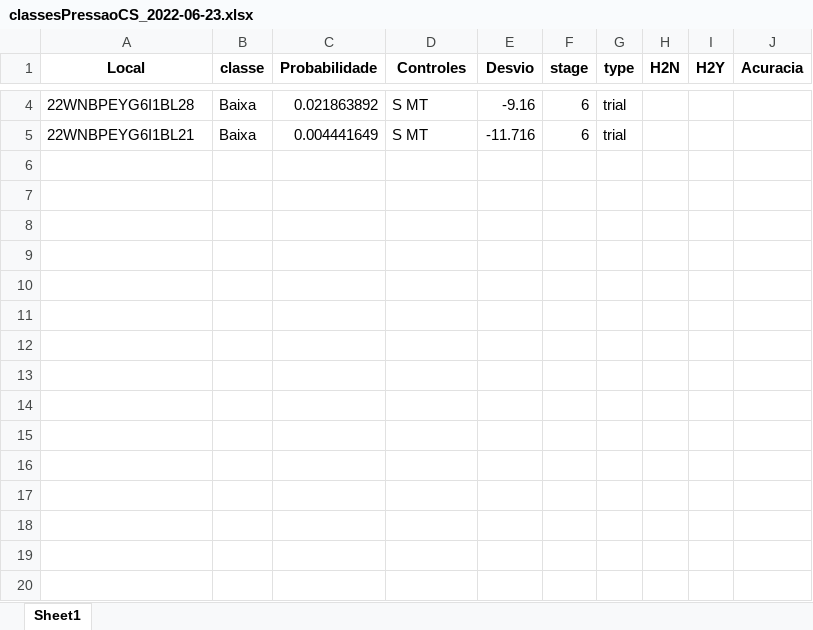
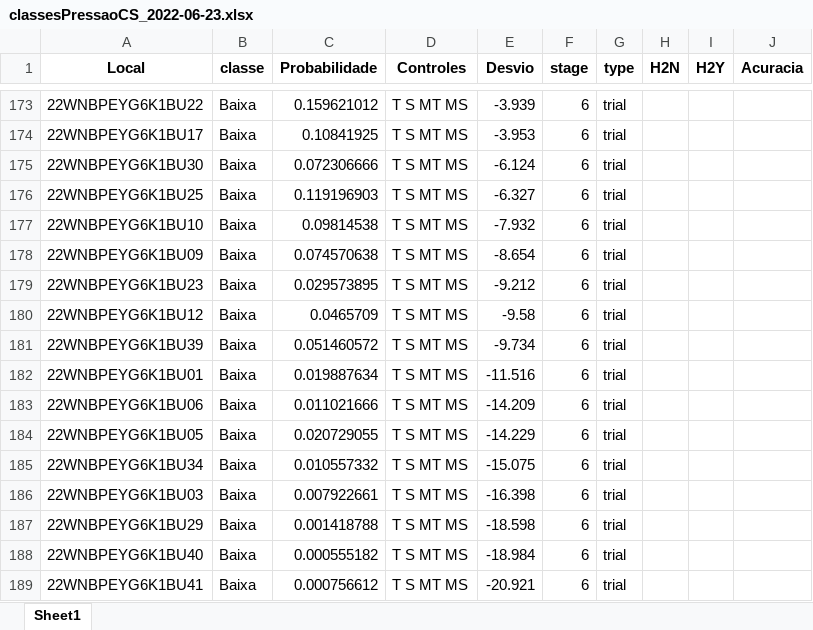
Before and after one commit to chris263/reporteSemanal, an Excel workbook: output/classesPressaoCS_2022-06-23.xlsx, sheet Sheet1, drawn as a sheet; only a part is shown, gaps mark what is left out; values as stored, in another font and other column widths than the file's, no borders; addresses are those after the commit; the diff covers the shown part only; the diff names each change by its address in the sheet, - before the commit and + after, or states it on an @@ line.

```diff
--- a/output/classesPressaoCS_2022-06-23.xlsx (sheet Sheet1)
+++ b/output/classesPressaoCS_2022-06-23.xlsx (sheet Sheet1)
-A173 (Local): 22WNBPEYG6I1BL28
+A173 (Local): 22WNBPEYG6K1BU22
-C173 (Probabilidade): 0.021863892
+C173 (Probabilidade): 0.159621012
-D173 (Controles): S MT
+D173 (Controles): T S MT MS
-E173 (Desvio): -9.16
+E173 (Desvio): -3.939
+row 174: 22WNBPEYG6K1BU17 | Baixa | 0.10841925 | T S MT MS | -3.953 | 6 | trial
+row 175: 22WNBPEYG6K1BU30 | Baixa | 0.072306666 | T S MT MS | -6.124 | 6 | trial
+row 176: 22WNBPEYG6K1BU25 | Baixa | 0.119196903 | T S MT MS | -6.327 | 6 | trial
+row 177: 22WNBPEYG6K1BU10 | Baixa | 0.09814538 | T S MT MS | -7.932 | 6 | trial
+row 178: 22WNBPEYG6K1BU09 | Baixa | 0.074570638 | T S MT MS | -8.654 | 6 | trial
+row 179: 22WNBPEYG6K1BU23 | Baixa | 0.029573895 | T S MT MS | -9.212 | 6 | trial
-A180 (Local): 22WNBPEYG6I1BL21
+A180 (Local): 22WNBPEYG6K1BU12
-C180 (Probabilidade): 0.004441649
+C180 (Probabilidade): 0.0465709
-D180 (Controles): S MT
+D180 (Controles): T S MT MS
-E180 (Desvio): -11.716
+E180 (Desvio): -9.58
+row 181: 22WNBPEYG6K1BU39 | Baixa | 0.051460572 | T S MT MS | -9.734 | 6 | trial
+row 182: 22WNBPEYG6K1BU01 | Baixa | 0.019887634 | T S MT MS | -11.516 | 6 | trial
+row 183: 22WNBPEYG6K1BU06 | Baixa | 0.011021666 | T S MT MS | -14.209 | 6 | trial
+row 184: 22WNBPEYG6K1BU05 | Baixa | 0.020729055 | T S MT MS | -14.229 | 6 | trial
+row 185: 22WNBPEYG6K1BU34 | Baixa | 0.010557332 | T S MT MS | -15.075 | 6 | trial
+row 186: 22WNBPEYG6K1BU03 | Baixa | 0.007922661 | T S MT MS | -16.398 | 6 | trial
+row 187: 22WNBPEYG6K1BU29 | Baixa | 0.001418788 | T S MT MS | -18.598 | 6 | trial
+row 188: 22WNBPEYG6K1BU40 | Baixa | 0.000555182 | T S MT MS | -18.984 | 6 | trial
+row 189: 22WNBPEYG6K1BU41 | Baixa | 0.000756612 | T S MT MS | -20.921 | 6 | trial
```
Also changed, not shown: 171 added rows and 2 removed rows elsewhere in this sheet, output/checksLoc_2022-06-23.xlsx, 20 other files.
